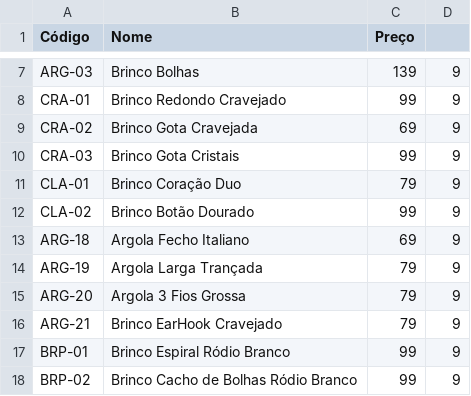
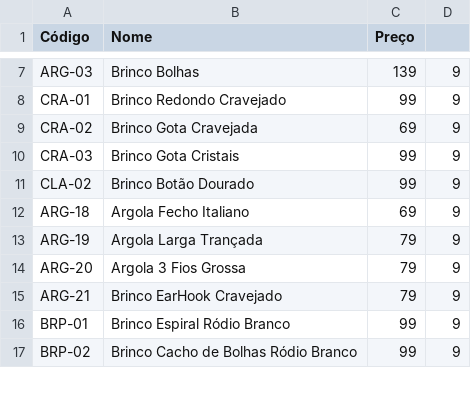
Before and after one commit to matheusbechelli/pink-acessorioum, a CSV file: brincos-estoque.csv, drawn as a sheet; only a part is shown, gaps mark what is left out; the diff names each change by its address in the sheet, - before the commit and + after, or states it on an @@ line.

```diff
--- a/brincos-estoque.csv
+++ b/brincos-estoque.csv
-row 11: CLA-01 | Brinco Coração Duo | 79 | 9
```
Also changed, not shown: estoque-pink-acessorium.csv, planilha-organizada.csv, 1 other file.
